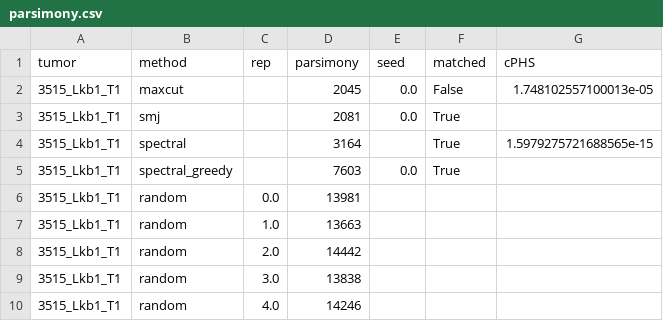
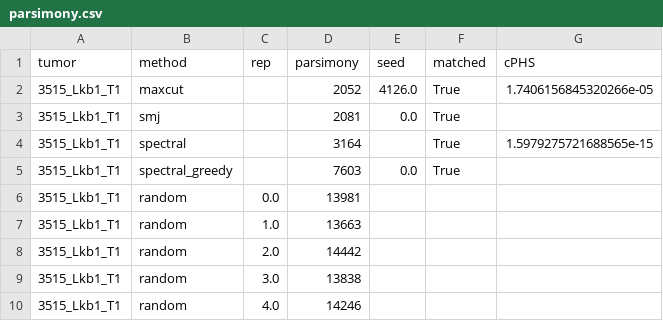
Before and after one commit to YosefLab/cPHS, a CSV file: trees/3515_Lkb1_T1/parsimony.csv, drawn as a sheet.

Commit message:
Reconstructed and random trees scored in the paper (Newick with branch lengths)

```diff
--- a/trees/3515_Lkb1_T1/parsimony.csv
+++ b/trees/3515_Lkb1_T1/parsimony.csv
@@ -1,3 +1,3 @@
 tumor,method,rep,parsimony,seed,matched,cPHS
-3515_Lkb1_T1,maxcut,,2045,0.0,False,1.748102557100013e-05
+3515_Lkb1_T1,maxcut,,2052,4126.0,True,1.7406156845320266e-05
 3515_Lkb1_T1,smj,,2081,0.0,True,
```
Also changed, not shown: 1 other file.
